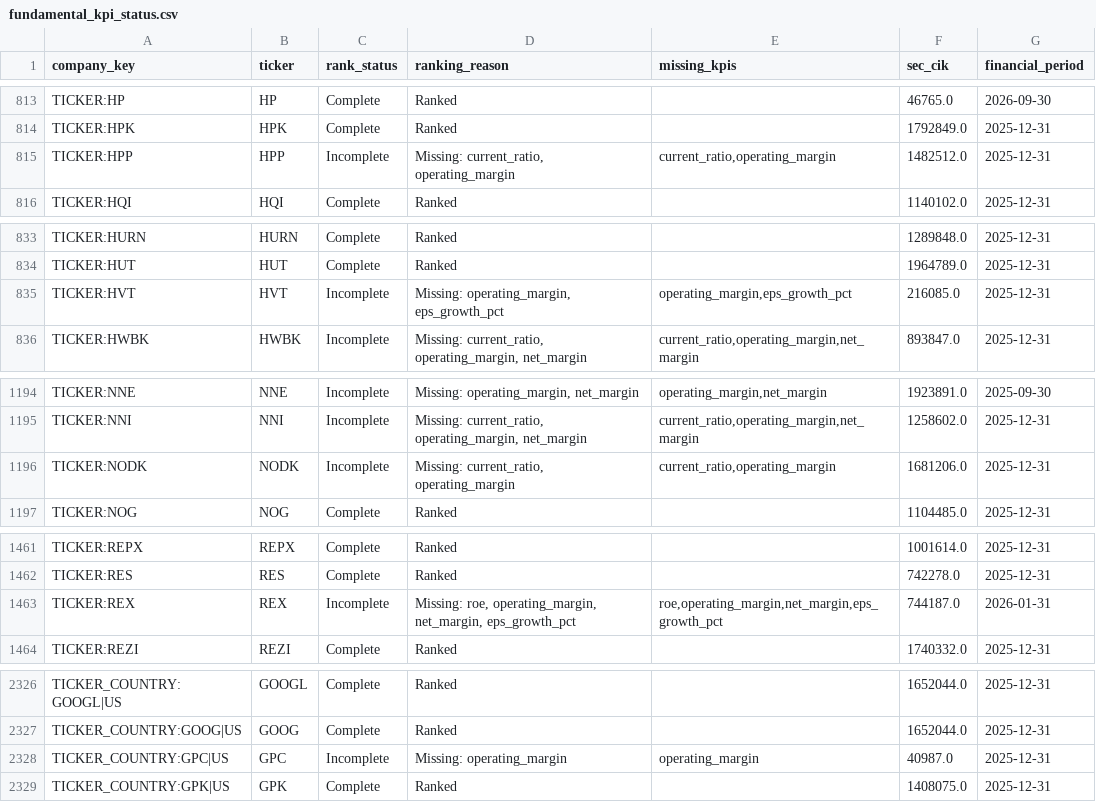
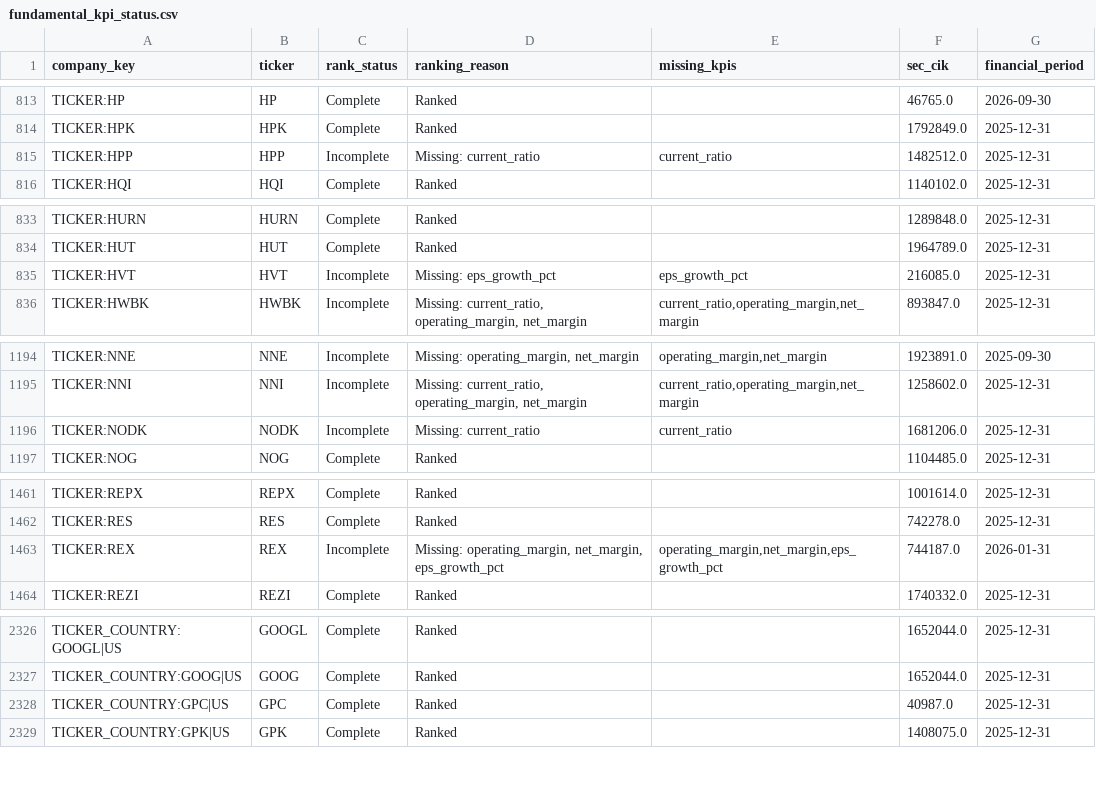
Before and after one commit to knclanil/global-industry-cycle-intelligence, a CSV file: data/usa_research/fundamental_kpi_status.csv, drawn as a sheet; only a part is shown, gaps mark what is left out; the diff covers the shown part only.

```diff
--- a/data/usa_research/fundamental_kpi_status.csv
+++ b/data/usa_research/fundamental_kpi_status.csv
@@ -814,3 +814,3 @@ TICKER:HP,HP,Complete,Ranked,,46765.0,2026-09-30
 TICKER:HPK,HPK,Complete,Ranked,,1792849.0,2025-12-31
-TICKER:HPP,HPP,Incomplete,"Missing: current_ratio, operating_margin","current_ratio,operating_margin",1482512.0,2025-12-31
+TICKER:HPP,HPP,Incomplete,Missing: current_ratio,current_ratio,1482512.0,2025-12-31
 TICKER:HQI,HQI,Complete,Ranked,,1140102.0,2025-12-31
@@ -834,3 +834,3 @@ TICKER:HURN,HURN,Complete,Ranked,,1289848.0,2025-12-31
 TICKER:HUT,HUT,Complete,Ranked,,1964789.0,2025-12-31
-TICKER:HVT,HVT,Incomplete,"Missing: operating_margin, eps_growth_pct","operating_margin,eps_growth_pct",216085.0,2025-12-31
+TICKER:HVT,HVT,Incomplete,Missing: eps_growth_pct,eps_growth_pct,216085.0,2025-12-31
 TICKER:HWBK,HWBK,Incomplete,"Missing: current_ratio, operating_margin, net_margin","current_ratio,operating_margin,net_margin",893847.0,2025-12-31
@@ -1195,3 +1195,3 @@ TICKER:NNE,NNE,Incomplete,"Missing: operating_margin, net_margin","operating_mar
 TICKER:NNI,NNI,Incomplete,"Missing: current_ratio, operating_margin, net_margin","current_ratio,operating_margin,net_margin",1258602.0,2025-12-31
-TICKER:NODK,NODK,Incomplete,"Missing: current_ratio, operating_margin","current_ratio,operating_margin",1681206.0,2025-12-31
+TICKER:NODK,NODK,Incomplete,Missing: current_ratio,current_ratio,1681206.0,2025-12-31
 TICKER:NOG,NOG,Complete,Ranked,,1104485.0,2025-12-31
@@ -1462,3 +1462,3 @@ TICKER:REPX,REPX,Complete,Ranked,,1001614.0,2025-12-31
 TICKER:RES,RES,Complete,Ranked,,742278.0,2025-12-31
-TICKER:REX,REX,Incomplete,"Missing: roe, operating_margin, net_margin, eps_growth_pct","roe,operating_margin,net_margin,eps_growth_pct",744187.0,2026-01-31
+TICKER:REX,REX,Incomplete,"Missing: operating_margin, net_margin, eps_growth_pct","operating_margin,net_margin,eps_growth_pct",744187.0,2026-01-31
 TICKER:REZI,REZI,Complete,Ranked,,1740332.0,2025-12-31
@@ -2327,3 +2327,3 @@ TICKER_COUNTRY:GOOGL|US,GOOGL,Complete,Ranked,,1652044.0,2025-12-31
 TICKER_COUNTRY:GOOG|US,GOOG,Complete,Ranked,,1652044.0,2025-12-31
-TICKER_COUNTRY:GPC|US,GPC,Incomplete,Missing: operating_margin,operating_margin,40987.0,2025-12-31
+TICKER_COUNTRY:GPC|US,GPC,Complete,Ranked,,40987.0,2025-12-31
 TICKER_COUNTRY:GPK|US,GPK,Complete,Ranked,,1408075.0,2025-12-31
```
Also changed, not shown: 17 edited cells elsewhere in this file, data/usa_research/all_ticker_financial_coverage.csv, data/usa_research/fundamental_kpi_gap_audit.csv, 12 other files.
